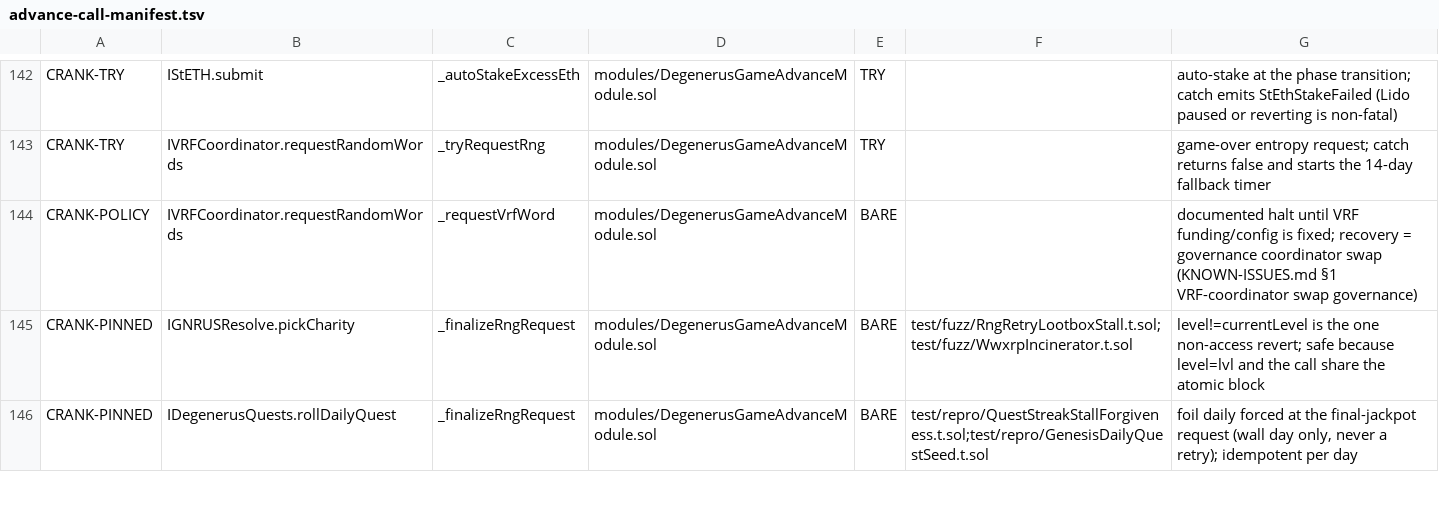
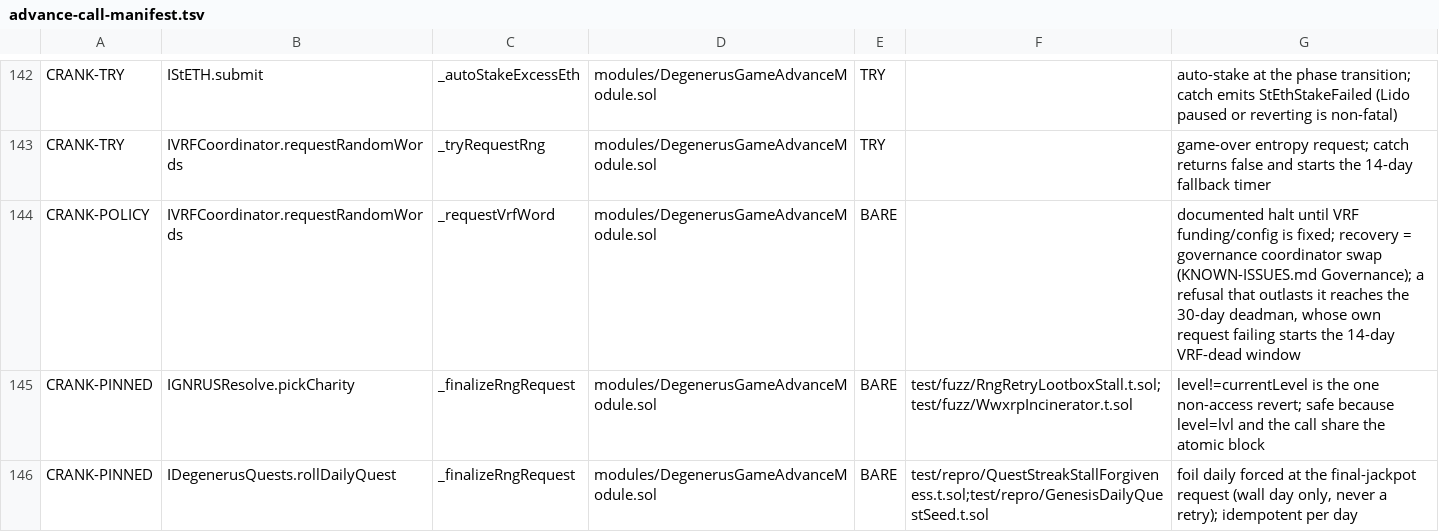
Before and after one commit to PurgeGame/degenerus-protocol, a TSV file: scripts/advance-call-manifest.tsv, drawn as a sheet; only a part is shown, gaps mark what is left out.

```diff
--- a/scripts/advance-call-manifest.tsv
+++ b/scripts/advance-call-manifest.tsv
@@ -143,3 +143,3 @@ CRANK-TRY	IStETH.submit	_autoStakeExcessEth	modules/DegenerusGameAdvanceModule.s
 CRANK-TRY	IVRFCoordinator.requestRandomWords	_tryRequestRng	modules/DegenerusGameAdvanceModule.sol	TRY		game-over entropy request; catch returns false and starts the 14-day fallback timer
-CRANK-POLICY	IVRFCoordinator.requestRandomWords	_requestVrfWord	modules/DegenerusGameAdvanceModule.sol	BARE		documented halt until VRF funding/config is fixed; recovery = governance coordinator swap (KNOWN-ISSUES.md §1 VRF-coordinator swap governance)
+CRANK-POLICY	IVRFCoordinator.requestRandomWords	_requestVrfWord	modules/DegenerusGameAdvanceModule.sol	BARE		documented halt until VRF funding/config is fixed; recovery = governance coordinator swap (KNOWN-ISSUES.md Governance); a refusal that outlasts it reaches the 30-day deadman, whose own request failing starts the 14-day VRF-dead window
 CRANK-PINNED	IGNRUSResolve.pickCharity	_finalizeRngRequest	modules/DegenerusGameAdvanceModule.sol	BARE	test/fuzz/RngRetryLootboxStall.t.sol;test/fuzz/WwxrpIncinerator.t.sol	level!=currentLevel is the one non-access revert; safe because level=lvl and the call share the atomic block
```
Also changed, not shown: 4 other files.
